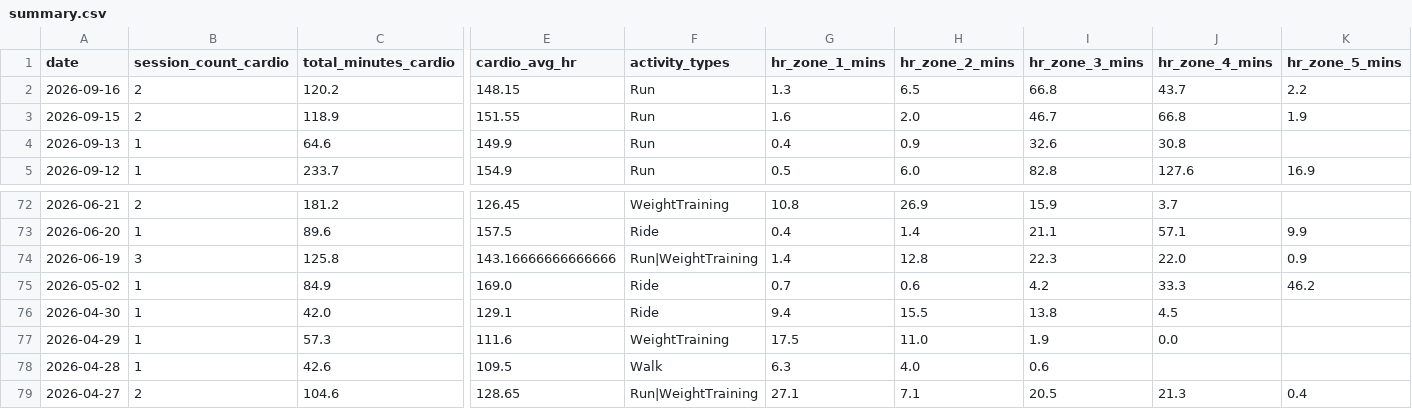
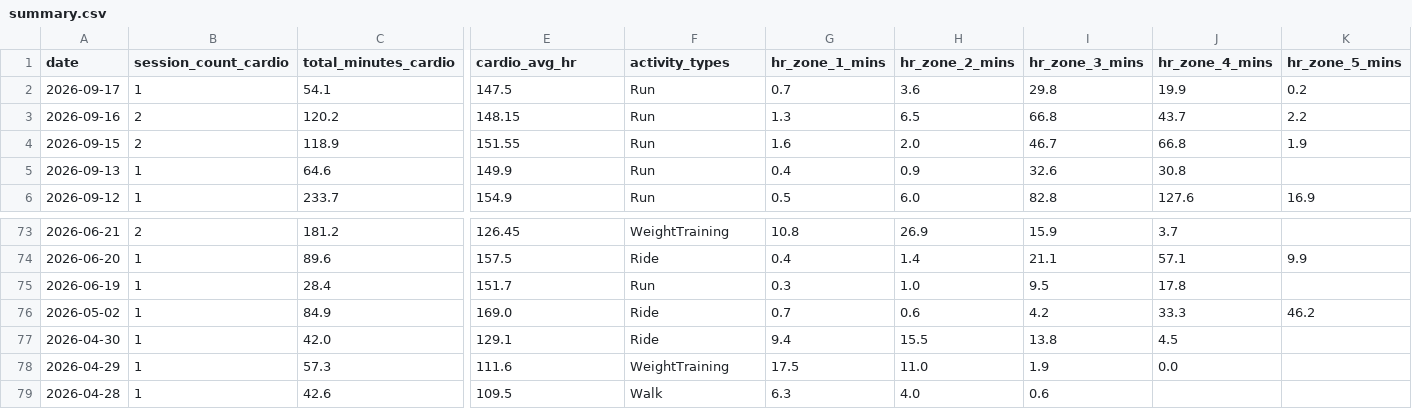
Before and after one commit to mandrew723/training-data, a CSV file: summary.csv, drawn as a sheet; only a part is shown, gaps mark what is left out; the shorter side is filled out with more unchanged rows; addresses are those after the commit; rows hold the shown columns only; the diff names each change by its address in the sheet, - before the commit and + after, or states it on an @@ line.

```diff
--- a/summary.csv
+++ b/summary.csv
+row 2: 2026-09-17 | 1 | 54.1 | 147.5 | Run | 0.7 | 3.6 | 29.8 | 19.9 | 0.2
-B75 (session_count_cardio): 3
+B75 (session_count_cardio): 1
-C75 (total_minutes_cardio): 125.8
+C75 (total_minutes_cardio): 28.4
-E75 (cardio_avg_hr): 143.16666666666666
+E75 (cardio_avg_hr): 151.7
-F75 (activity_types): Run|WeightTraining
+F75 (activity_types): Run
-G75 (hr_zone_1_mins): 1.4
+G75 (hr_zone_1_mins): 0.3
-H75 (hr_zone_2_mins): 12.8
+H75 (hr_zone_2_mins): 1.0
-I75 (hr_zone_3_mins): 22.3
+I75 (hr_zone_3_mins): 9.5
-J75 (hr_zone_4_mins): 22.0
+J75 (hr_zone_4_mins): 17.8
-K75 (hr_zone_5_mins): 0.9
+K75 (hr_zone_5_mins): (empty)
```
Also changed, not shown: lifts.csv.
